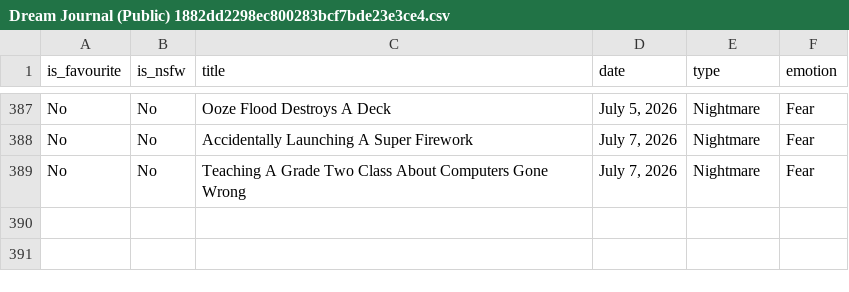
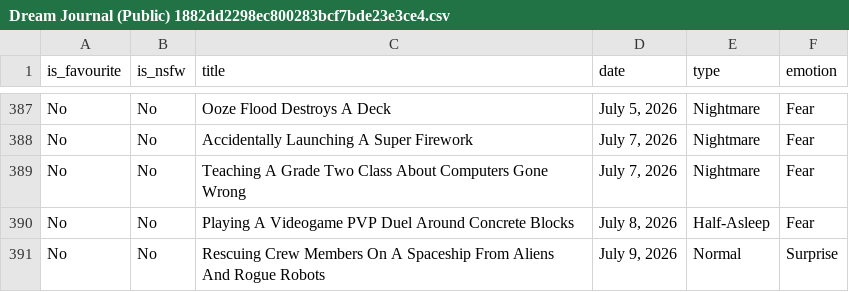
Before and after one commit to S-JZR/Dream-Journal, a CSV file: Dream Journal (Public) 1882dd2298ec800283bcf7bde23e3ce4.csv, drawn as a sheet; only a part is shown, gaps mark what is left out; the diff names each change by its address in the sheet, - before the commit and + after, or states it on an @@ line.

```diff
--- a/Dream Journal (Public) 1882dd2298ec800283bcf7bde23e3ce4.csv
+++ b/Dream Journal (Public) 1882dd2298ec800283bcf7bde23e3ce4.csv
+row 390: No | No | Playing A Videogame PVP Duel Around Concrete Blocks | July 8, 2026 | Half-Asleep | Fear
+row 391: No | No | Rescuing Crew Members On A Spaceship From Aliens And Rogue Robots | July 9, 2026 | Normal | Surprise
```
Also changed, not shown: Dream Journal (Public) 1882dd2298ec800283bcf7bde23e3ce4_all.csv, 3 other files.
